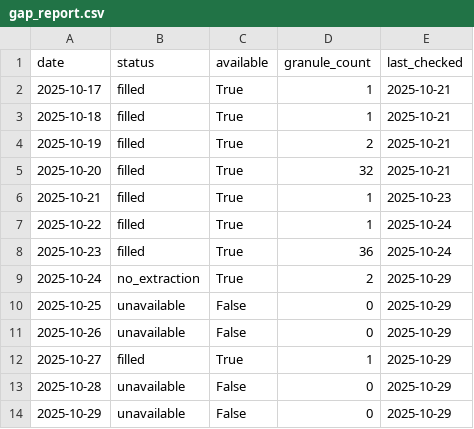
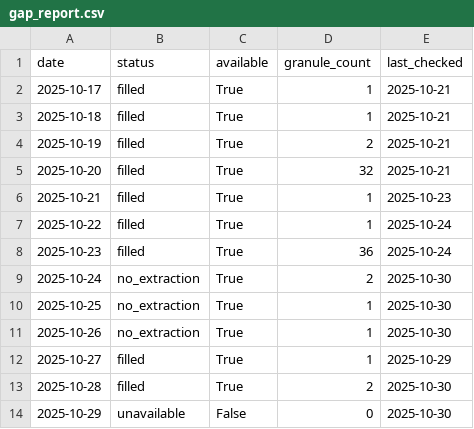
Before and after one commit to Varshani-UWA/chl-plotly, a CSV file: gap_report.csv, drawn as a sheet.

```diff
--- a/gap_report.csv
+++ b/gap_report.csv
@@ -8,7 +8,7 @@ date,status,available,granule_count,last_checked
 2025-10-23,filled,True,36,2025-10-24
-2025-10-24,no_extraction,True,2,2025-10-29
-2025-10-25,unavailable,False,0,2025-10-29
-2025-10-26,unavailable,False,0,2025-10-29
+2025-10-24,no_extraction,True,2,2025-10-30
+2025-10-25,no_extraction,True,1,2025-10-30
+2025-10-26,no_extraction,True,1,2025-10-30
 2025-10-27,filled,True,1,2025-10-29
-2025-10-28,unavailable,False,0,2025-10-29
-2025-10-29,unavailable,False,0,2025-10-29
+2025-10-28,filled,True,2,2025-10-30
+2025-10-29,unavailable,False,0,2025-10-30
```
Also changed, not shown: chl_timeseries.csv, 7 other files.
